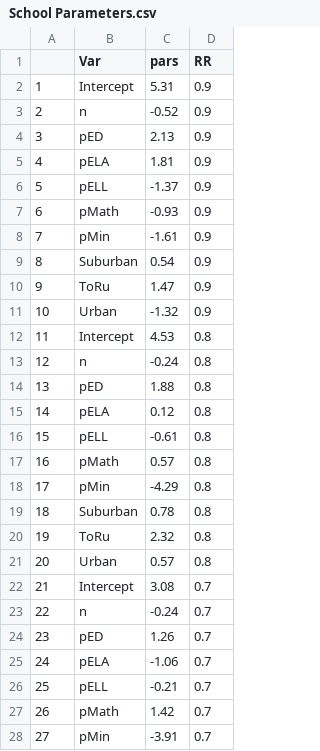
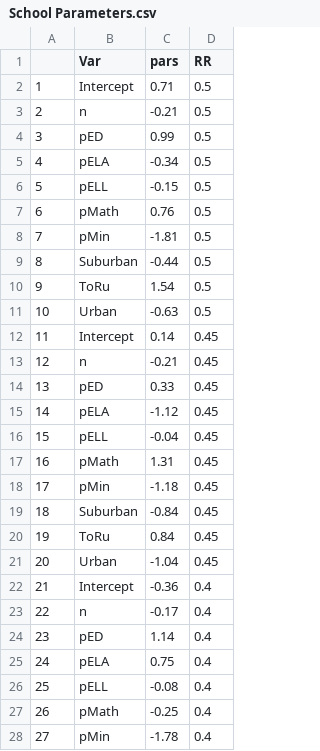
Before and after one commit to GlebFu/GenSamp, a CSV file: Params/2019-02-28/School Parameters.csv, drawn as a sheet; only a part is shown; the diff covers the shown part only.

```diff
--- a/Params/2019-02-28/School Parameters.csv
+++ b/Params/2019-02-28/School Parameters.csv
@@ -1,28 +1,28 @@
 "","Var","pars","RR"
-"1","Intercept",5.31,0.9
-"2","n",-0.52,0.9
-"3","pED",2.13,0.9
-"4","pELA",1.81,0.9
-"5","pELL",-1.37,0.9
-"6","pMath",-0.93,0.9
-"7","pMin",-1.61,0.9
-"8","Suburban",0.54,0.9
-"9","ToRu",1.47,0.9
-"10","Urban",-1.32,0.9
-"11","Intercept",4.53,0.8
-"12","n",-0.24,0.8
-"13","pED",1.88,0.8
-"14","pELA",0.12,0.8
-"15","pELL",-0.61,0.8
-"16","pMath",0.57,0.8
-"17","pMin",-4.29,0.8
-"18","Suburban",0.78,0.8
-"19","ToRu",2.32,0.8
-"20","Urban",0.57,0.8
-"21","Intercept",3.08,0.7
-"22","n",-0.24,0.7
-"23","pED",1.26,0.7
-"24","pELA",-1.06,0.7
-"25","pELL",-0.21,0.7
-"26","pMath",1.42,0.7
-"27","pMin",-3.91,0.7
+"1","Intercept",0.71,0.5
+"2","n",-0.21,0.5
+"3","pED",0.99,0.5
+"4","pELA",-0.34,0.5
+"5","pELL",-0.15,0.5
+"6","pMath",0.76,0.5
+"7","pMin",-1.81,0.5
+"8","Suburban",-0.44,0.5
+"9","ToRu",1.54,0.5
+"10","Urban",-0.63,0.5
+"11","Intercept",0.14,0.45
+"12","n",-0.21,0.45
+"13","pED",0.33,0.45
+"14","pELA",-1.12,0.45
+"15","pELL",-0.04,0.45
+"16","pMath",1.31,0.45
+"17","pMin",-1.18,0.45
+"18","Suburban",-0.84,0.45
+"19","ToRu",0.84,0.45
+"20","Urban",-1.04,0.45
+"21","Intercept",-0.36,0.4
+"22","n",-0.17,0.4
+"23","pED",1.14,0.4
+"24","pELA",0.75,0.4
+"25","pELL",-0.08,0.4
+"26","pMath",-0.25,0.4
+"27","pMin",-1.78,0.4
```
Also changed, not shown: 115 edited cells elsewhere in this file, 27 other files.
